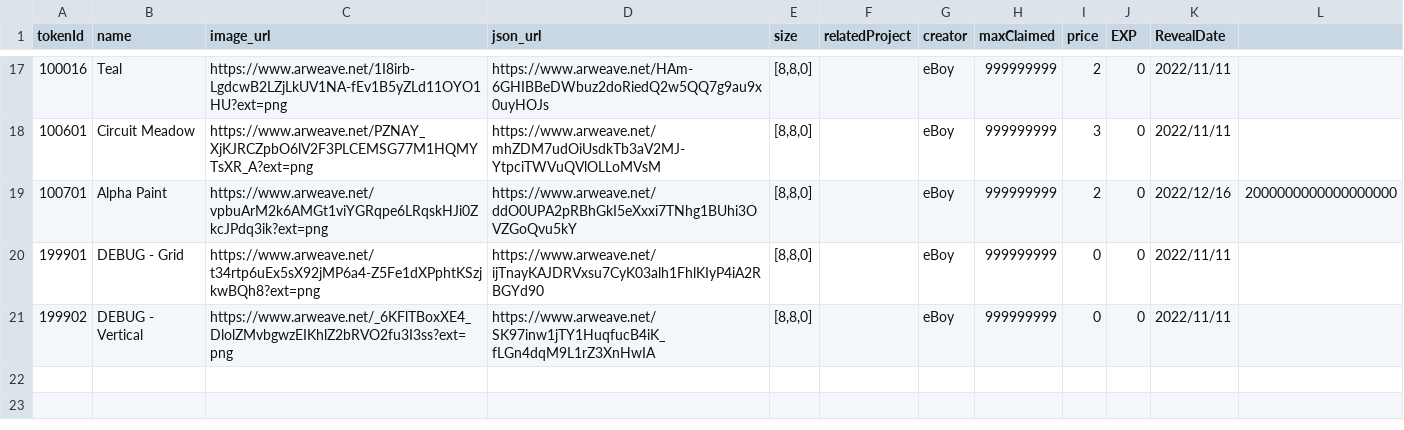
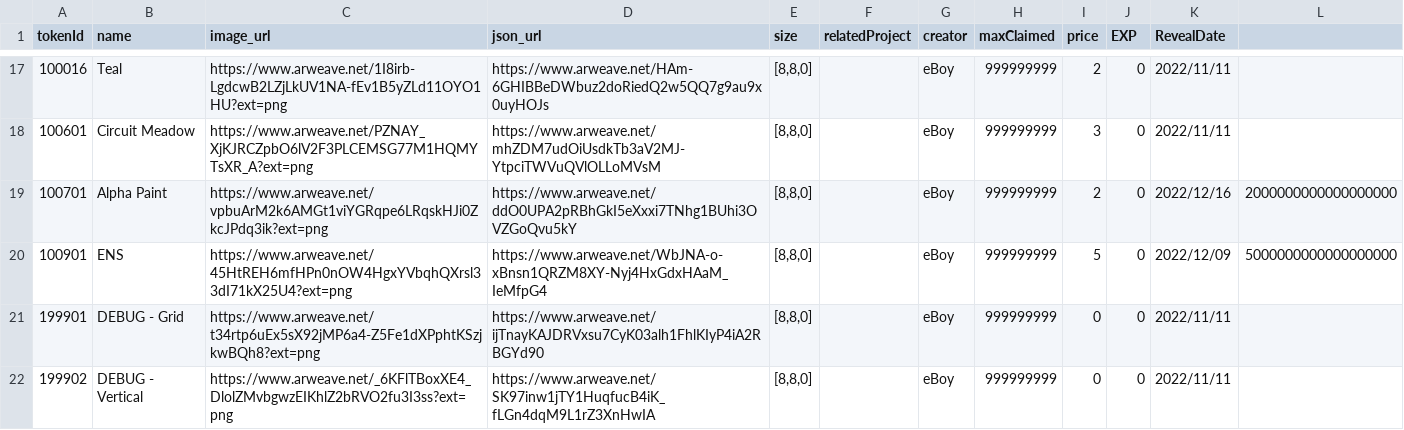
Before and after one commit to PHI-LABS-INC/Polygon-phi-contract, a CSV file: tasks/scripts/csv/setting_wallpaper.csv, drawn as a sheet; only a part is shown, gaps mark what is left out.

Commit message:
feat: ens paper

```diff
--- a/tasks/scripts/csv/setting_wallpaper.csv
+++ b/tasks/scripts/csv/setting_wallpaper.csv
@@ -19,2 +19,3 @@ tokenId,name,image_url,json_url,size,relatedProject,creator,maxClaimed,price,EXP
 100701,Alpha Paint,https://www.arweave.net/vpbuArM2k6AMGt1viYGRqpe6LRqskHJi0ZkcJPdq3ik?ext=png,https://www.arweave.net/ddO0UPA2pRBhGkI5eXxxi7TNhg1BUhi3OVZGoQvu5kY,"[8,8,0]",,eBoy,999999999,2,0,2022/12/16,2000000000000000000
+100901,ENS,https://www.arweave.net/45HtREH6mfHPn0nOW4HgxYVbqhQXrsl33dI71kX25U4?ext=png,https://www.arweave.net/WbJNA-o-xBnsn1QRZM8XY-Nyj4HxGdxHAaM_IeMfpG4,"[8,8,0]",,eBoy,999999999,5,0,2022/12/09,5000000000000000000
 199901,DEBUG - Grid,https://www.arweave.net/t34rtp6uEx5sX92jMP6a4-Z5Fe1dXPphtKSzjkwBQh8?ext=png,https://www.arweave.net/ijTnayKAJDRVxsu7CyK03alh1FhlKIyP4iA2RBGYd90,"[8,8,0]",,eBoy,999999999,0,0,2022/11/11
```
